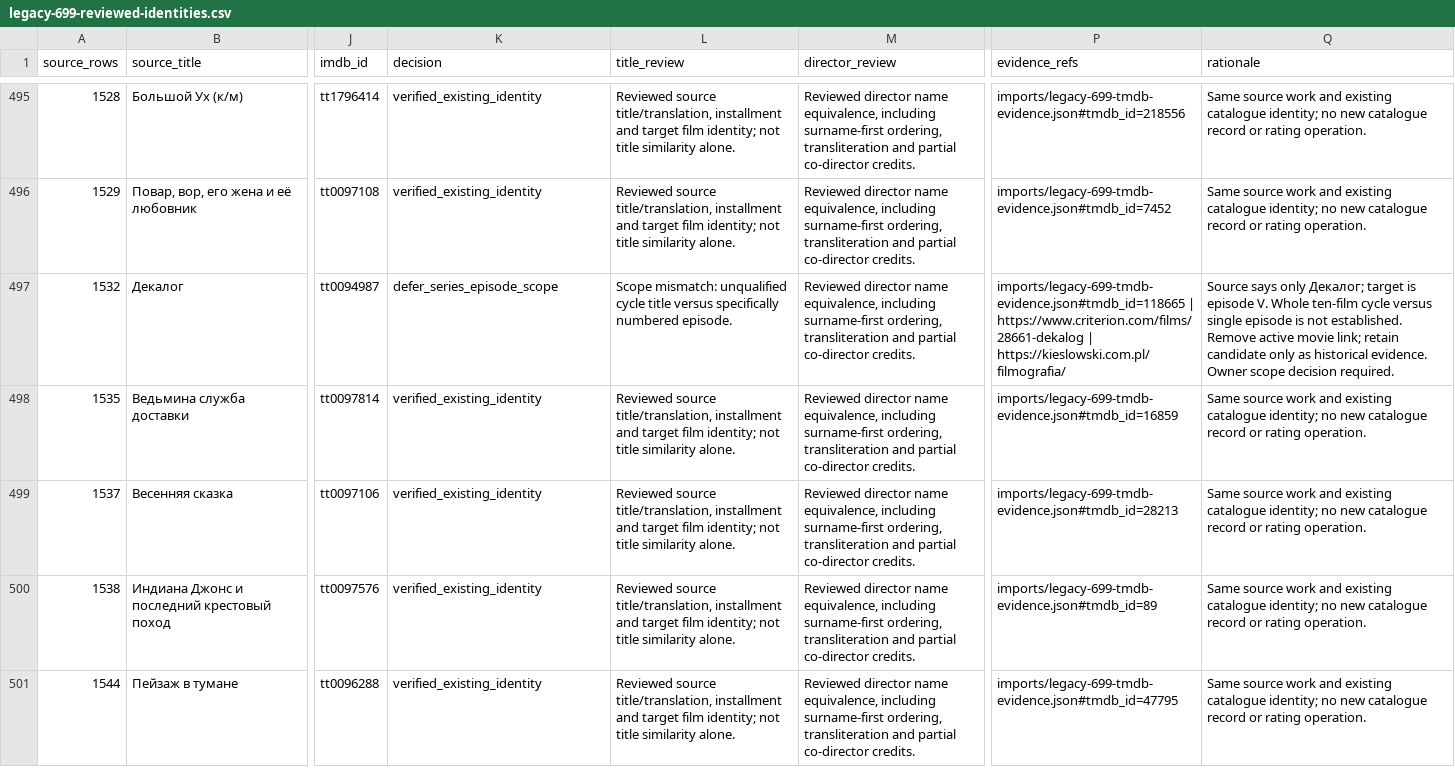
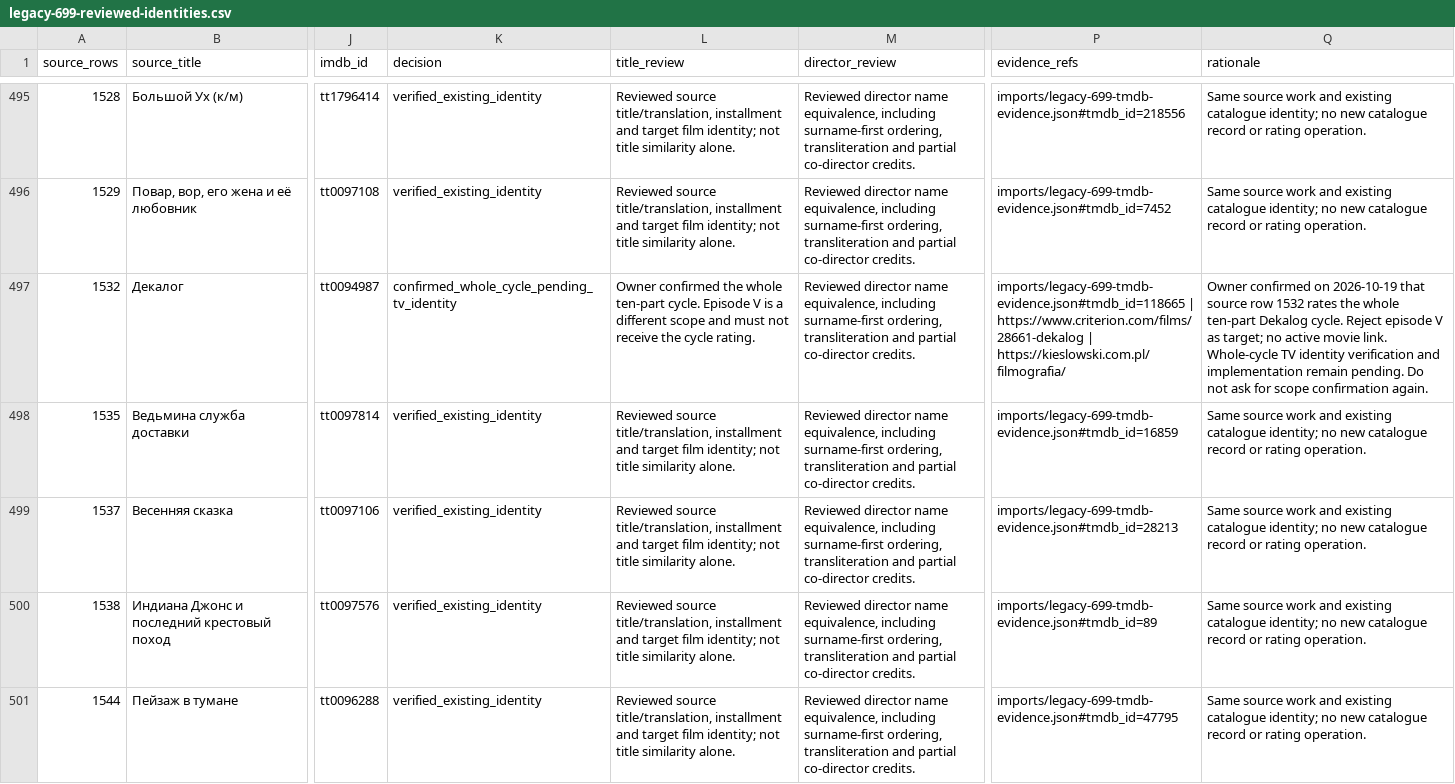
Before and after one commit to strannik-06/culture-atlas, a CSV file: imports/legacy-699-reviewed-identities.csv, drawn as a sheet; only a part is shown, gaps mark what is left out; the diff names each change by its address in the sheet, - before the commit and + after, or states it on an @@ line.

Commit message:
Record owner confirmation that Dekalog rating covers the whole cycle

```diff
--- a/imports/legacy-699-reviewed-identities.csv
+++ b/imports/legacy-699-reviewed-identities.csv
-K497 (decision): defer_series_episode_scope
+K497 (decision): confirmed_whole_cycle_pending_tv_identity
-L497 (title_review): Scope mismatch: unqualified cycle title versus specifically numbered episode.
+L497 (title_review): Owner confirmed the whole ten-part cycle. Episode V is a different scope and must not receive the cycle rating.
-Q497 (rationale): Source says only Декалог; target is episode V. Whole ten-film cycle versus single episode is not established. Remove active movie link; retain candidate only as historical evidence. Owner scope decision required.
+Q497 (rationale): Owner confirmed on 2026-10-19 that source row 1532 rates the whole ten-part Dekalog cycle. Reject episode V as target; no active movie link. Whole-cycle TV identity verification and implementation remain pending. Do not ask for scope confirmation again.
```
Also changed, not shown: import-previews/current-source-catalogue-ledger.csv, 3 other files.
